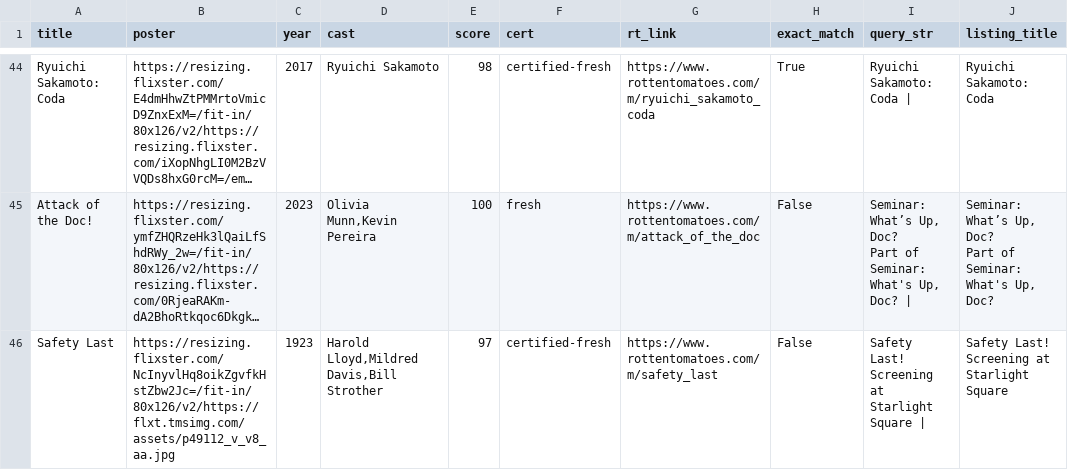
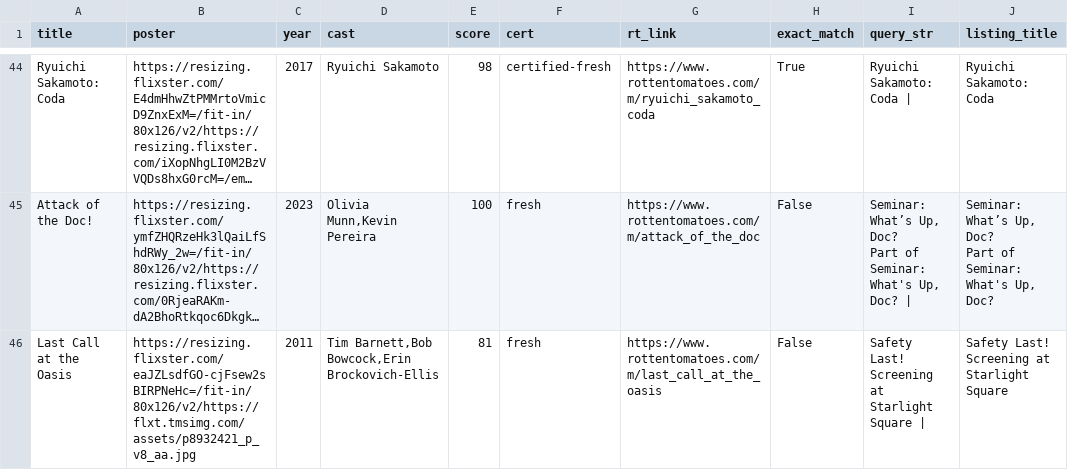
Before and after one commit to cgumb/movie_showtimes, a CSV file: data/rt.csv, drawn as a sheet; only a part is shown, gaps mark what is left out; long unchanged cells end in …; removed rows and columns are numbered as before the commit, all else as after; the diff covers the shown part only; the diff names each change by its address in the sheet, - before the commit and + after, or states it on an @@ line.

```diff
--- a/data/rt.csv
+++ b/data/rt.csv
-row 46: Safety Last | https://resizing.flixster.com/NcInyvlHq8oikZgvfkHstZbw2Jc=/fit-in/80x126/v2/https://flxt.tmsimg.com/assets/p49112_v_v8_aa.jpg | 1923 | Harold Lloyd,Mildred Davis,Bill Strother | 97 | certified-fresh | https://www.rottentomatoes.com/m/safety_last | False | Safety Last! Screening at Starlight Square | | Safety Last! Screening at Starlight Square
+row 46: Last Call at the Oasis | https://resizing.flixster.com/eaJZLsdfGO-cjFsew2sBIRPNeHc=/fit-in/80x126/v2/https://flxt.tmsimg.com/assets/p8932421_p_v8_aa.jpg | 2011 | Tim Barnett,Bob Bowcock,Erin Brockovich-Ellis | 81 | fresh | https://www.rottentomatoes.com/m/last_call_at_the_oasis | False | Safety Last! Screening at Starlight Square | | Safety Last! Screening at Starlight Square
```
Also changed, not shown: 2 added rows and 1 removed row elsewhere in this file, 3 other files.
